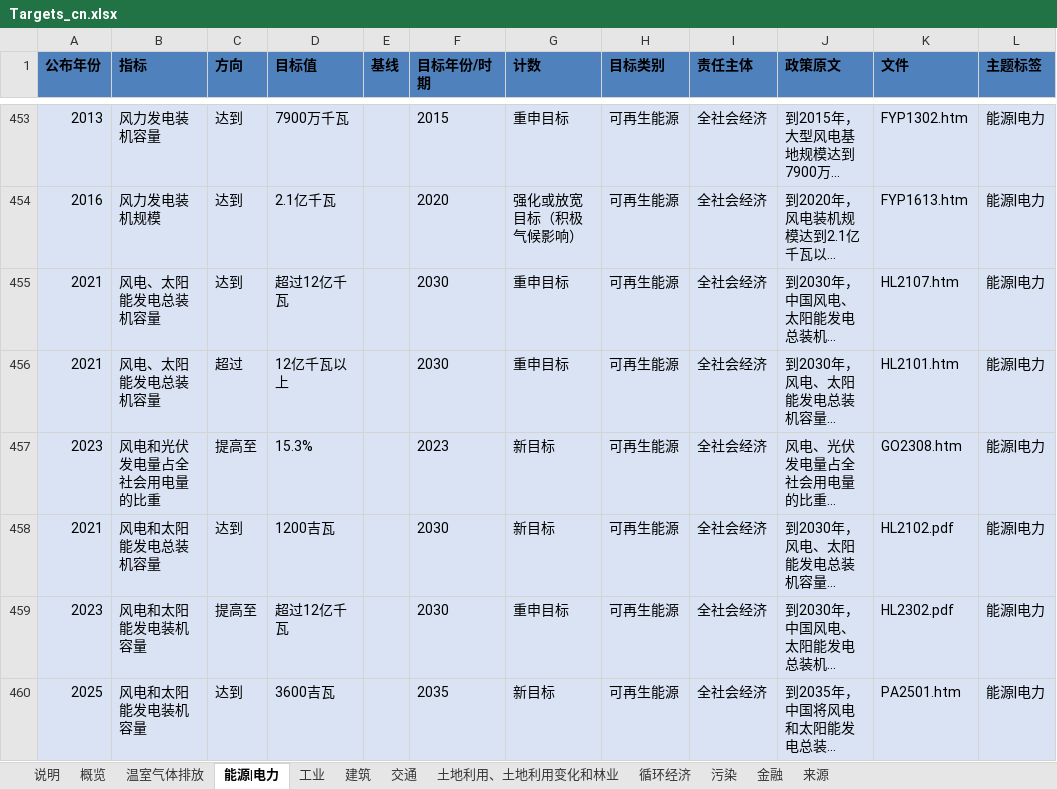
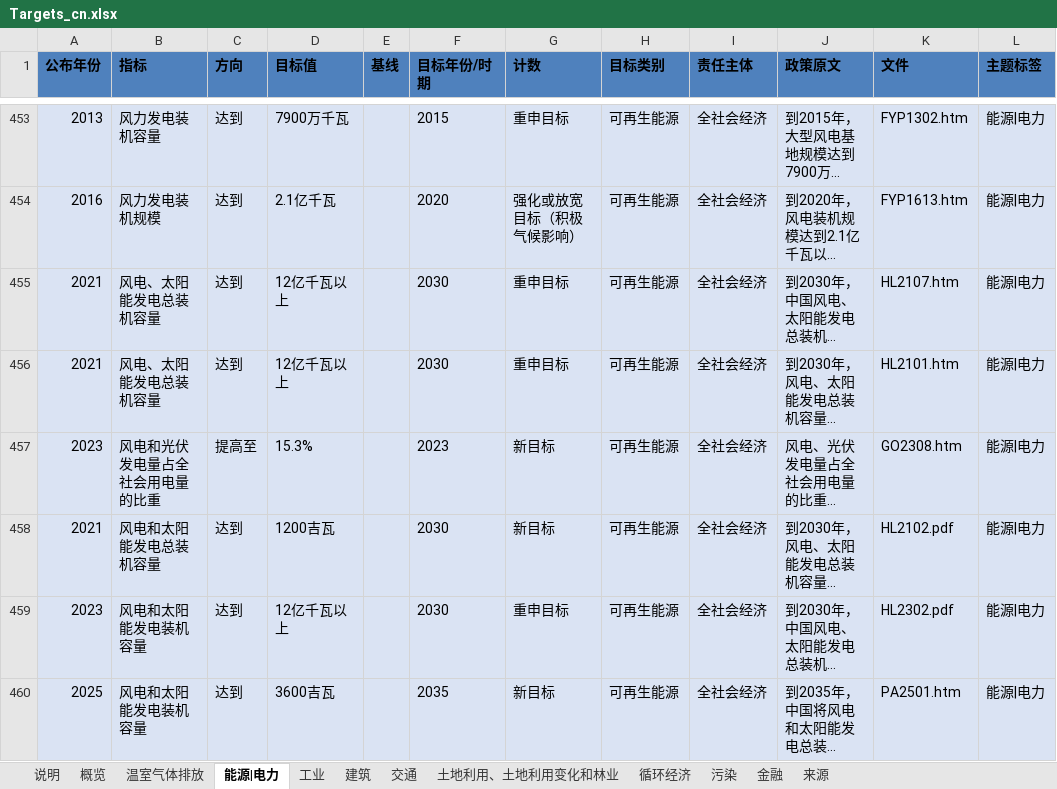
Before and after one commit to MGFPKU/target_dataset, an Excel workbook: Targets_cn.xlsx, sheet 能源|电力, drawn as a sheet; only a part is shown, gaps mark what is left out; long unchanged cells end in …; values as stored, in another font and other column widths than the file's, no borders; table styles not drawn; the diff covers the shown part only; the diff names each change by its address in the sheet, - before the commit and + after, or states it on an @@ line.

```diff
--- a/Targets_cn.xlsx (sheet 能源|电力)
+++ b/Targets_cn.xlsx (sheet 能源|电力)
-D455 (目标值): 超过12亿千瓦
+D455 (目标值): 12亿千瓦以上
-C456 (方向): 超过
+C456 (方向): 达到
-C459 (方向): 提高至
+C459 (方向): 达到
-D459 (目标值): 超过12亿千瓦
+D459 (目标值): 12亿千瓦以上
```
Also changed, not shown: 28 edited cells elsewhere in this sheet, sheet 工业, sheet 土地利用、土地利用变化和林业, sheet 建筑, sheet 循环经济, sheet 交通, sheet 温室气体排放, 1 other file.
